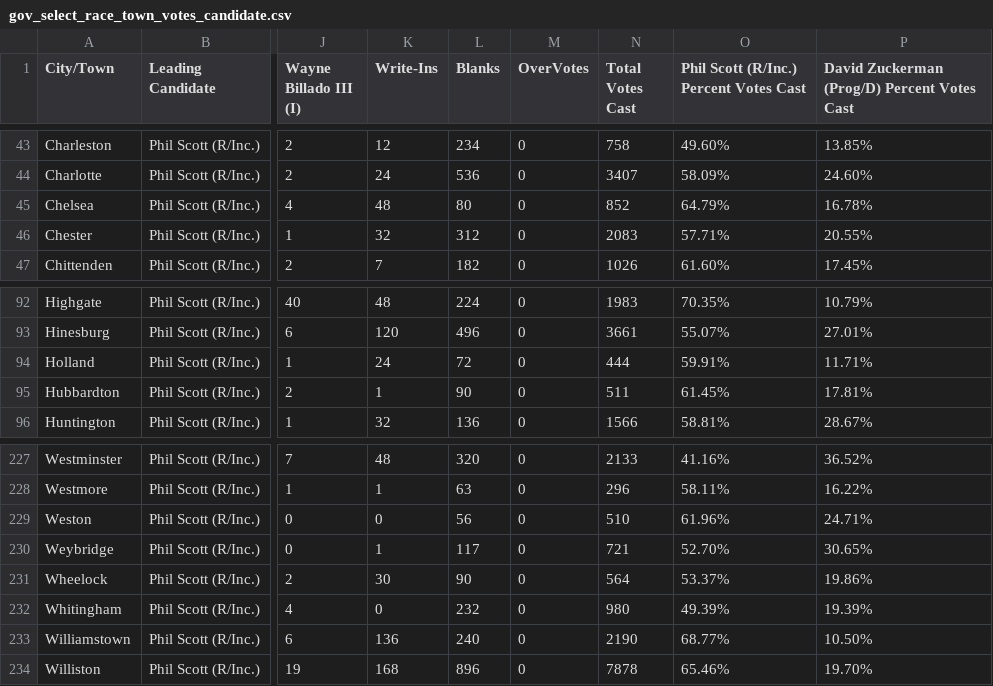
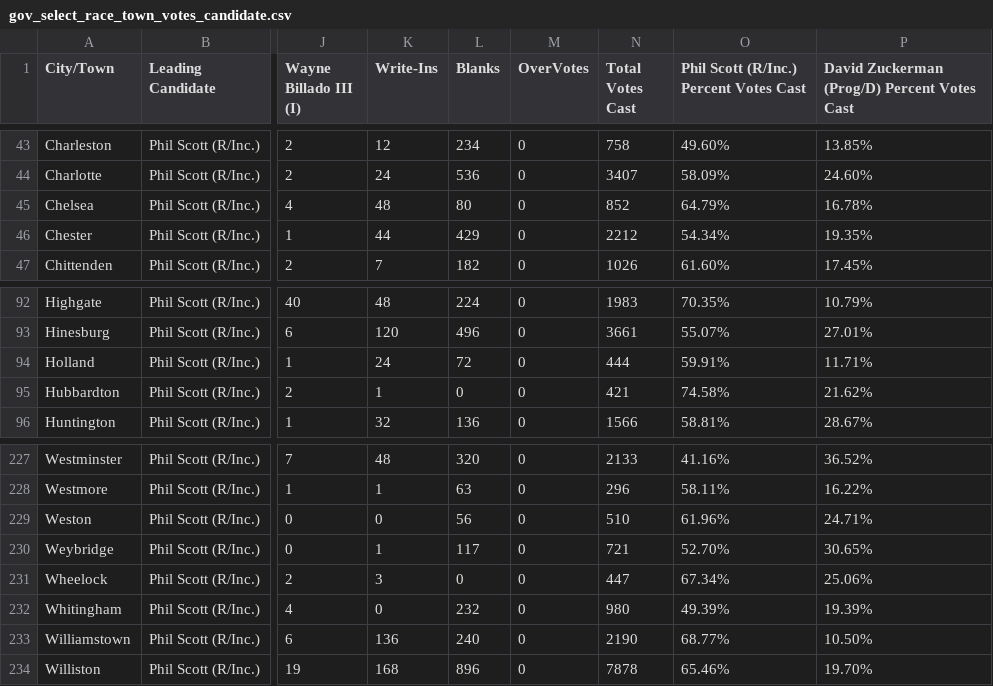
Before and after one commit to jackcary/data, a CSV file: gov_select_race_town_votes_candidate.csv, drawn as a sheet; only a part is shown, gaps mark what is left out; the diff names each change by its address in the sheet, - before the commit and + after, or states it on an @@ line.

```diff
--- a/gov_select_race_town_votes_candidate.csv
+++ b/gov_select_race_town_votes_candidate.csv
-K46 (Write-Ins): 32
+K46 (Write-Ins): 44
-L46 (Blanks): 312
+L46 (Blanks): 429
-N46 (Total Votes Cast): 2083
+N46 (Total Votes Cast): 2212
-O46: 57.71%
+O46: 54.34%
-P46: 20.55%
+P46: 19.35%
-L95 (Blanks): 90
+L95 (Blanks): 0
-N95 (Total Votes Cast): 511
+N95 (Total Votes Cast): 421
-O95: 61.45%
+O95: 74.58%
-P95: 17.81%
+P95: 21.62%
-K231 (Write-Ins): 30
+K231 (Write-Ins): 3
-L231 (Blanks): 90
+L231 (Blanks): 0
-N231 (Total Votes Cast): 564
+N231 (Total Votes Cast): 447
-O231: 53.37%
+O231: 67.34%
-P231: 19.86%
+P231: 25.06%
```
Also changed, not shown: lt_gov_select_race_town_votes_candidate.csv, turnout.csv, 1 other file.
